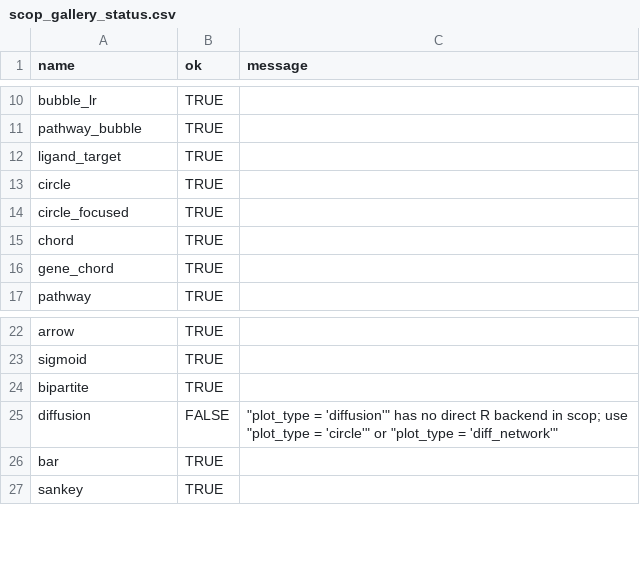
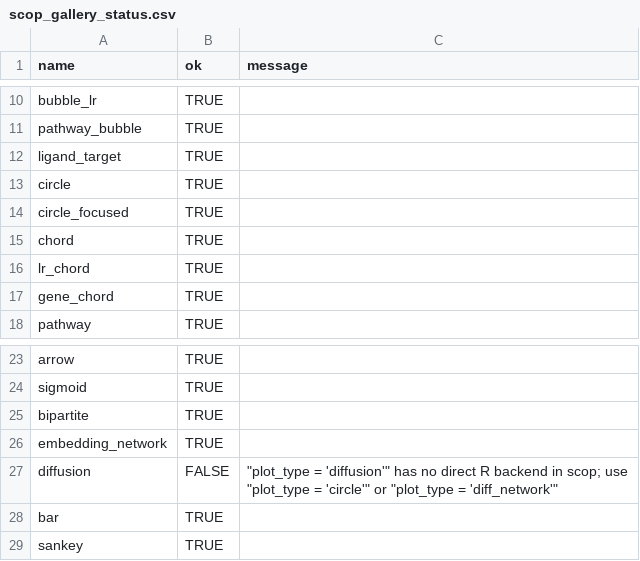
Before and after one commit to hurry060215-tech/scop-ccc-tutorial, a CSV file: scripts/scop_gallery_status.csv, drawn as a sheet; only a part is shown, gaps mark what is left out; the diff names each change by its address in the sheet, - before the commit and + after, or states it on an @@ line.

```diff
--- a/scripts/scop_gallery_status.csv
+++ b/scripts/scop_gallery_status.csv
+row 16: lr_chord | TRUE
+row 26: embedding_network | TRUE
```
Also changed, not shown: scripts/scop_plot_type_probe.csv, 45 other files.
